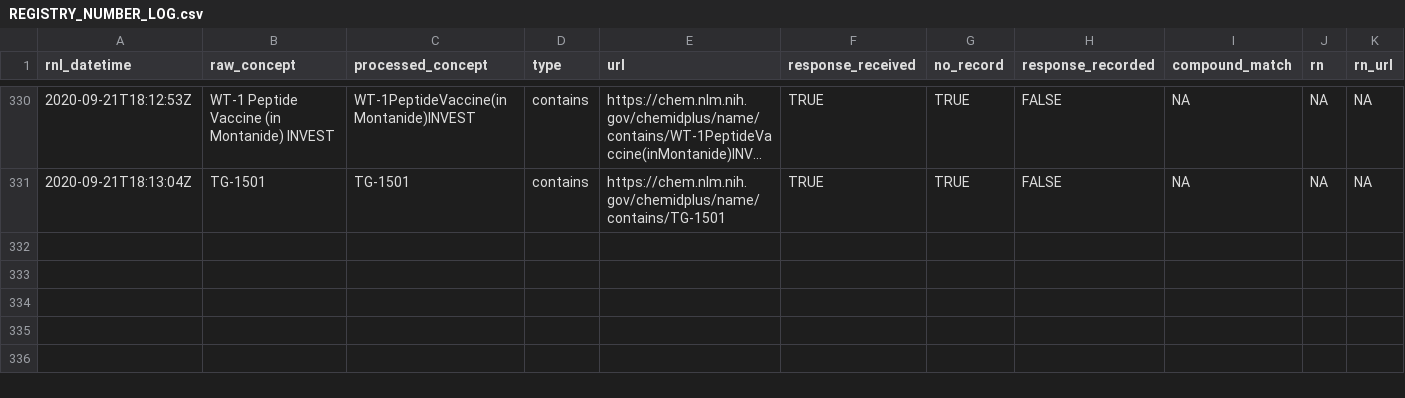
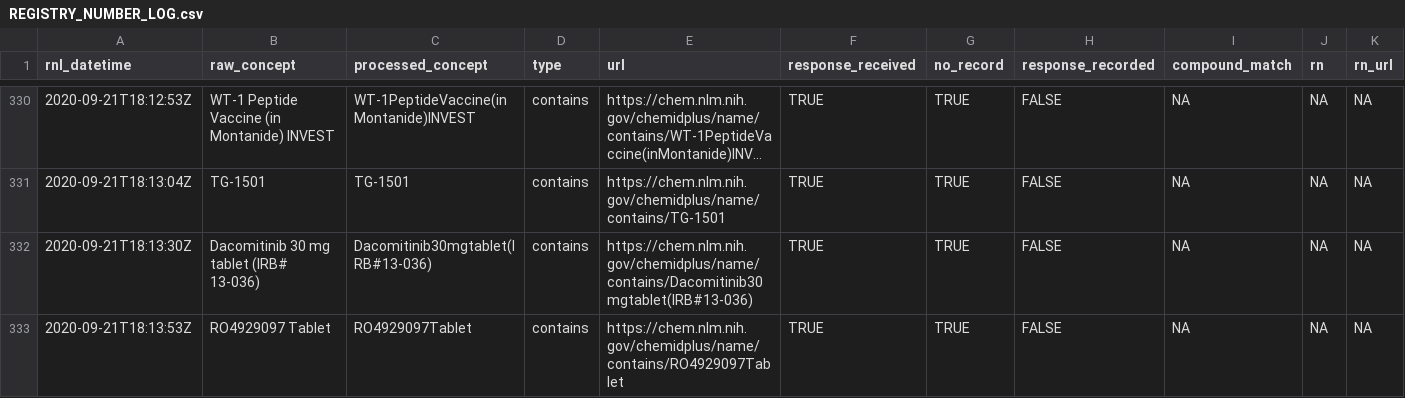
Before and after one commit to meerapatelmd/chemidplusSearchData, a CSV file: data-raw/REGISTRY_NUMBER_LOG.csv, drawn as a sheet; only a part is shown, gaps mark what is left out; long unchanged cells end in …; the diff names each change by its address in the sheet, - before the commit and + after, or states it on an @@ line.

Commit message:
automated data refresh

```diff
--- a/data-raw/REGISTRY_NUMBER_LOG.csv
+++ b/data-raw/REGISTRY_NUMBER_LOG.csv
+row 332: 2020-09-21T18:13:30Z | Dacomitinib 30 mg tablet (IRB# 13-036) | Dacomitinib30mgtablet(IRB#13-036) | contains | https://chem.nlm.nih.gov/chemidplus/name/contains/Dacomitinib30mgtablet(IRB#13-036) | TRUE | TRUE | FALSE | NA | NA | NA
+row 333: 2020-09-21T18:13:53Z | RO4929097 Tablet | RO4929097Tablet | contains | https://chem.nlm.nih.gov/chemidplus/name/contains/RO4929097Tablet | TRUE | TRUE | FALSE | NA | NA | NA
```
Also changed, not shown: 4 other files.
